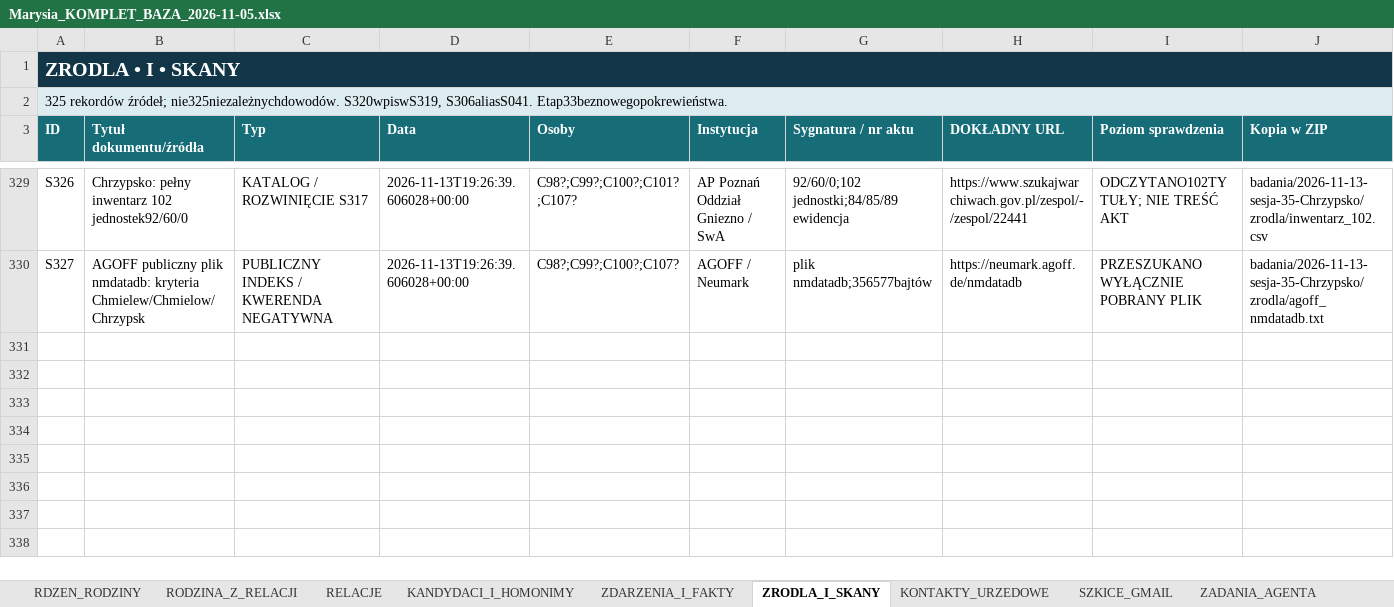
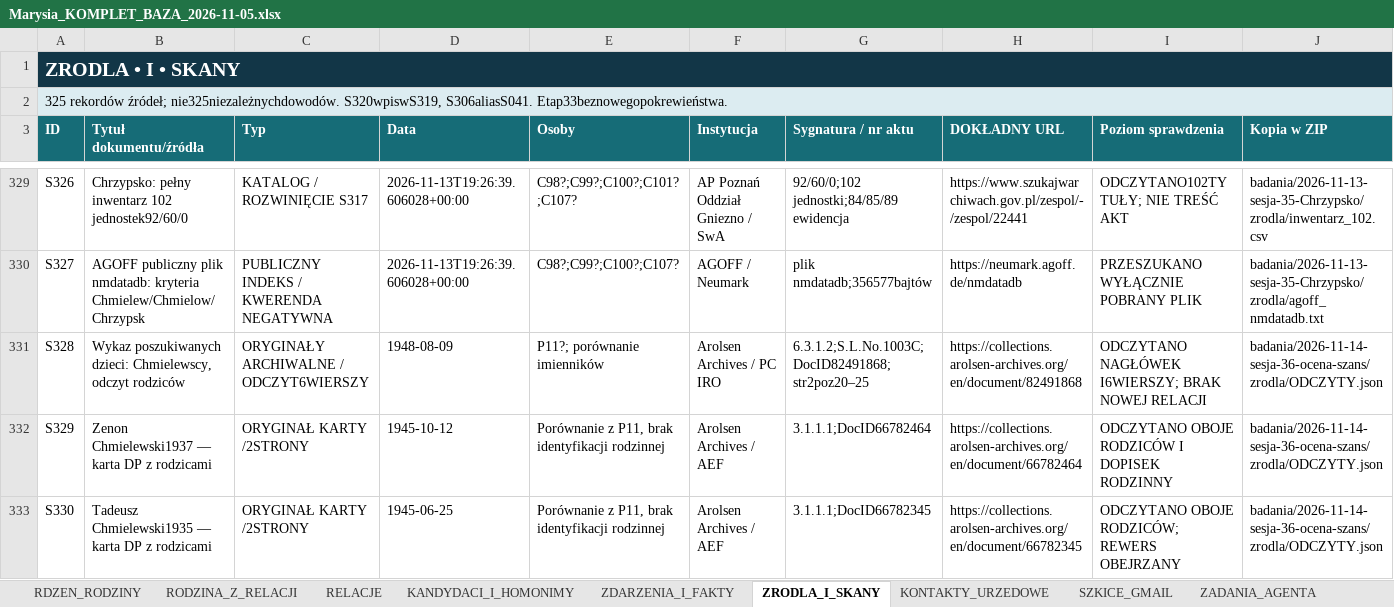
Before and after one commit to maciekkoz-PL/drzewo-genealogiczne, an Excel workbook: Marysia_KOMPLET_BAZA_2026-11-05.xlsx, sheet ZRODLA_I_SKANY, drawn as a sheet; only a part is shown, gaps mark what is left out; values as stored, in another font and other column widths than the file's, no borders; table styles not drawn; rows hold the shown columns only; the diff names each change by its address in the sheet, - before the commit and + after, or states it on an @@ line.

Commit message:
Badania 36: trzy dokumenty dzieci i ocena dalszych kwerend

```diff
--- a/Marysia_KOMPLET_BAZA_2026-11-05.xlsx (sheet ZRODLA_I_SKANY)
+++ b/Marysia_KOMPLET_BAZA_2026-11-05.xlsx (sheet ZRODLA_I_SKANY)
+row 331: S328 | Wykaz poszukiwanych dzieci: Chmielewscy, odczyt rodziców | ORYGINAŁY ARCHIWALNE / ODCZYT6WIERSZY | 1948-08-09 | P11?; porównanie imienników | Arolsen Archives / PC IRO | 6.3.1.2;S.L.No.1003C;DocID82491868;str2poz20–25 | https://collections.arolsen-archives.org/en/document/82491868 | ODCZYTANO NAGŁÓWEK I6WIERSZY; BRAK NOWEJ RELACJI | badania/2026-11-14-sesja-36-ocena-szans/zrodla/ODCZYTY.json
+row 332: S329 | Zenon Chmielewski1937 — karta DP z rodzicami | ORYGINAŁ KARTY /2STRONY | 1945-10-12 | Porównanie z P11, brak identyfikacji rodzinnej | Arolsen Archives / AEF | 3.1.1.1;DocID66782464 | https://collections.arolsen-archives.org/en/document/66782464 | ODCZYTANO OBOJE RODZICÓW I DOPISEK RODZINNY | badania/2026-11-14-sesja-36-ocena-szans/zrodla/ODCZYTY.json
+row 333: S330 | Tadeusz Chmielewski1935 — karta DP z rodzicami | ORYGINAŁ KARTY /2STRONY | 1945-06-25 | Porównanie z P11, brak identyfikacji rodzinnej | Arolsen Archives / AEF | 3.1.1.1;DocID66782345 | https://collections.arolsen-archives.org/en/document/66782345 | ODCZYTANO OBOJE RODZICÓW; REWERS OBEJRZANY | badania/2026-11-14-sesja-36-ocena-szans/zrodla/ODCZYTY.json
```
Also changed, not shown: sheet DZIENNIK_KWEREND, sheet PLIKI_DOWODOWE, sheet HIPOTEZY_OTWARTE, 11 other files.
